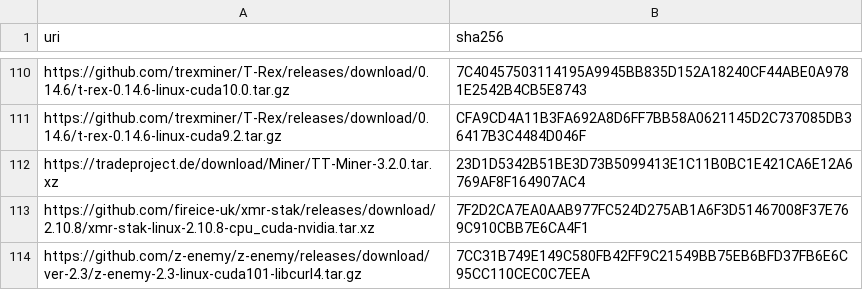
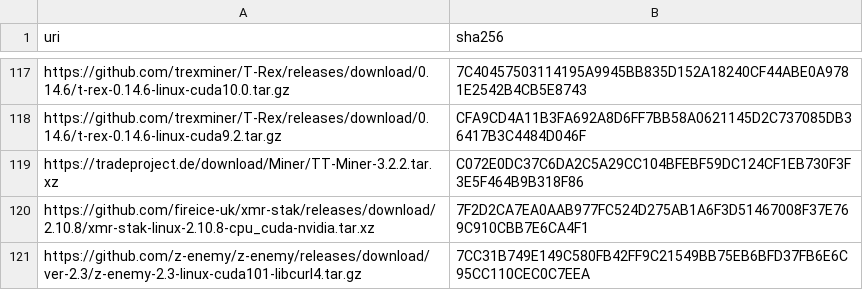
Before and after one commit to yuzi-co/Forager, a CSV file: Data/sha256.csv, drawn as a sheet; only a part is shown, gaps mark what is left out; the diff covers the shown part only.

```diff
--- a/Data/sha256.csv
+++ b/Data/sha256.csv
@@ -111,3 +118,3 @@
 "https://github.com/trexminer/T-Rex/releases/download/0.14.6/t-rex-0.14.6-linux-cuda9.2.tar.gz","CFA9CD4A11B3FA692A8D6FF7BB58A0621145D2C737085DB36417B3C4484D046F"
-"https://tradeproject.de/download/Miner/TT-Miner-3.2.0.tar.xz","23D1D5342B51BE3D73B5099413E1C11B0BC1E421CA6E12A6769AF8F164907AC4"
+"https://tradeproject.de/download/Miner/TT-Miner-3.2.2.tar.xz","C072E0DC37C6DA2C5A29CC104BFEBF59DC124CF1EB730F3F3E5F464B9B318F86"
 "https://github.com/fireice-uk/xmr-stak/releases/download/2.10.8/xmr-stak-linux-2.10.8-cpu_cuda-nvidia.tar.xz","7F2D2CA7EA0AAB977FC524D275AB1A6F3D51467008F37E769C910CBB7E6CA4F1"
```
Also changed, not shown: 9 added rows, 2 removed rows and 14 edited cells elsewhere in this file.
